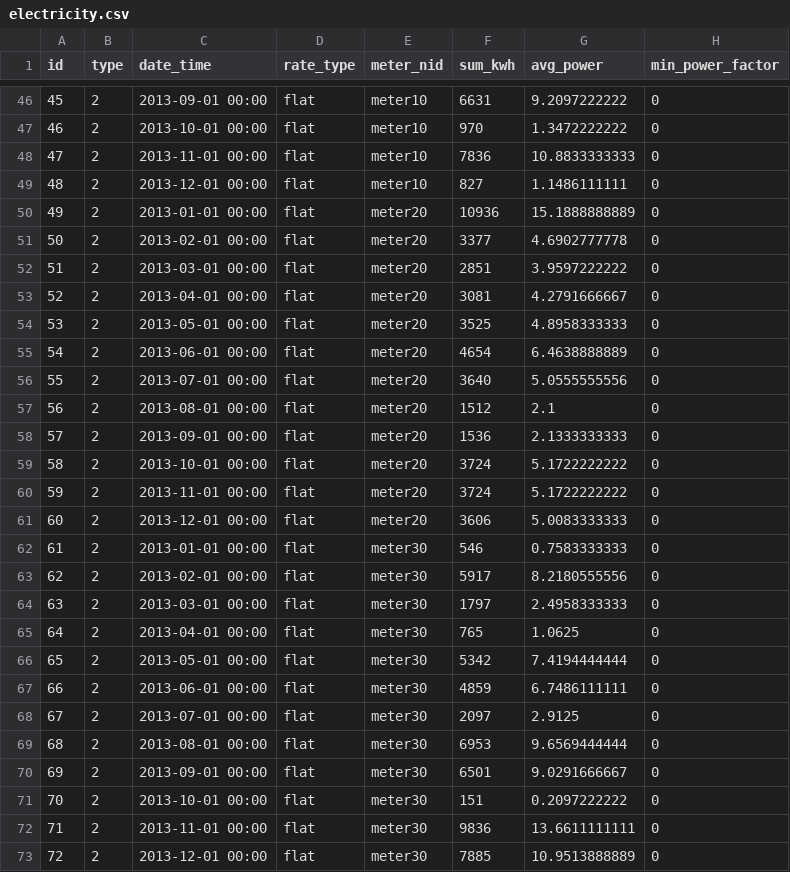
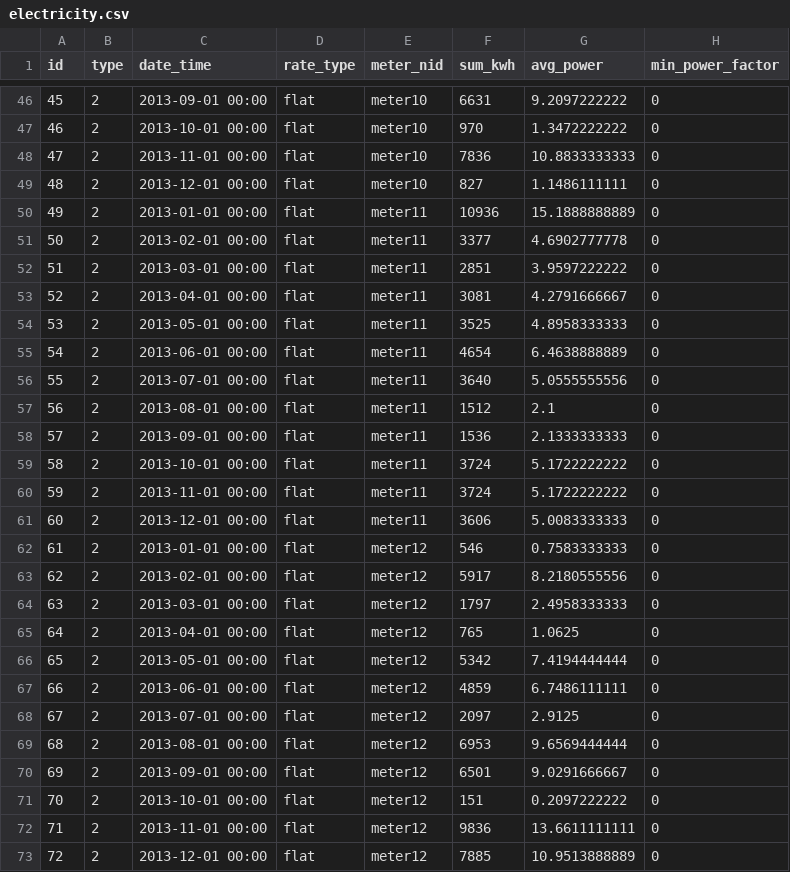
Before and after one commit to Gizra/negawatt-server, a CSV file: negawatt/modules/custom/negawatt_migrate/csv/electricity/electricity.csv, drawn as a sheet; only a part is shown, gaps mark what is left out.

```diff
--- a/negawatt/modules/custom/negawatt_migrate/csv/electricity/electricity.csv
+++ b/negawatt/modules/custom/negawatt_migrate/csv/electricity/electricity.csv
@@ -49,25 +49,25 @@ id,type,date_time,rate_type,meter_nid,sum_kwh,avg_power,min_power_factor
 48,2,2013-12-01 00:00,flat,meter10,827,1.1486111111,0
-49,2,2013-01-01 00:00,flat,meter20,10936,15.1888888889,0
-50,2,2013-02-01 00:00,flat,meter20,3377,4.6902777778,0
-51,2,2013-03-01 00:00,flat,meter20,2851,3.9597222222,0
-52,2,2013-04-01 00:00,flat,meter20,3081,4.2791666667,0
-53,2,2013-05-01 00:00,flat,meter20,3525,4.8958333333,0
-54,2,2013-06-01 00:00,flat,meter20,4654,6.4638888889,0
-55,2,2013-07-01 00:00,flat,meter20,3640,5.0555555556,0
-56,2,2013-08-01 00:00,flat,meter20,1512,2.1,0
-57,2,2013-09-01 00:00,flat,meter20,1536,2.1333333333,0
-58,2,2013-10-01 00:00,flat,meter20,3724,5.1722222222,0
-59,2,2013-11-01 00:00,flat,meter20,3724,5.1722222222,0
-60,2,2013-12-01 00:00,flat,meter20,3606,5.0083333333,0
-61,2,2013-01-01 00:00,flat,meter30,546,0.7583333333,0
-62,2,2013-02-01 00:00,flat,meter30,5917,8.2180555556,0
-63,2,2013-03-01 00:00,flat,meter30,1797,2.4958333333,0
-64,2,2013-04-01 00:00,flat,meter30,765,1.0625,0
-65,2,2013-05-01 00:00,flat,meter30,5342,7.4194444444,0
-66,2,2013-06-01 00:00,flat,meter30,4859,6.7486111111,0
-67,2,2013-07-01 00:00,flat,meter30,2097,2.9125,0
-68,2,2013-08-01 00:00,flat,meter30,6953,9.6569444444,0
-69,2,2013-09-01 00:00,flat,meter30,6501,9.0291666667,0
-70,2,2013-10-01 00:00,flat,meter30,151,0.2097222222,0
-71,2,2013-11-01 00:00,flat,meter30,9836,13.6611111111,0
-72,2,2013-12-01 00:00,flat,meter30,7885,10.9513888889,0
+49,2,2013-01-01 00:00,flat,meter11,10936,15.1888888889,0
+50,2,2013-02-01 00:00,flat,meter11,3377,4.6902777778,0
+51,2,2013-03-01 00:00,flat,meter11,2851,3.9597222222,0
+52,2,2013-04-01 00:00,flat,meter11,3081,4.2791666667,0
+53,2,2013-05-01 00:00,flat,meter11,3525,4.8958333333,0
+54,2,2013-06-01 00:00,flat,meter11,4654,6.4638888889,0
+55,2,2013-07-01 00:00,flat,meter11,3640,5.0555555556,0
+56,2,2013-08-01 00:00,flat,meter11,1512,2.1,0
+57,2,2013-09-01 00:00,flat,meter11,1536,2.1333333333,0
+58,2,2013-10-01 00:00,flat,meter11,3724,5.1722222222,0
+59,2,2013-11-01 00:00,flat,meter11,3724,5.1722222222,0
+60,2,2013-12-01 00:00,flat,meter11,3606,5.0083333333,0
+61,2,2013-01-01 00:00,flat,meter12,546,0.7583333333,0
+62,2,2013-02-01 00:00,flat,meter12,5917,8.2180555556,0
+63,2,2013-03-01 00:00,flat,meter12,1797,2.4958333333,0
+64,2,2013-04-01 00:00,flat,meter12,765,1.0625,0
+65,2,2013-05-01 00:00,flat,meter12,5342,7.4194444444,0
+66,2,2013-06-01 00:00,flat,meter12,4859,6.7486111111,0
+67,2,2013-07-01 00:00,flat,meter12,2097,2.9125,0
+68,2,2013-08-01 00:00,flat,meter12,6953,9.6569444444,0
+69,2,2013-09-01 00:00,flat,meter12,6501,9.0291666667,0
+70,2,2013-10-01 00:00,flat,meter12,151,0.2097222222,0
+71,2,2013-11-01 00:00,flat,meter12,9836,13.6611111111,0
+72,2,2013-12-01 00:00,flat,meter12,7885,10.9513888889,0
```
Also changed, not shown: negawatt/modules/custom/negawatt_migrate/csv/node/iec_meter.csv, negawatt/modules/custom/negawatt_migrate/csv/taxonomy_term/meter_category.csv, 18 other files.
